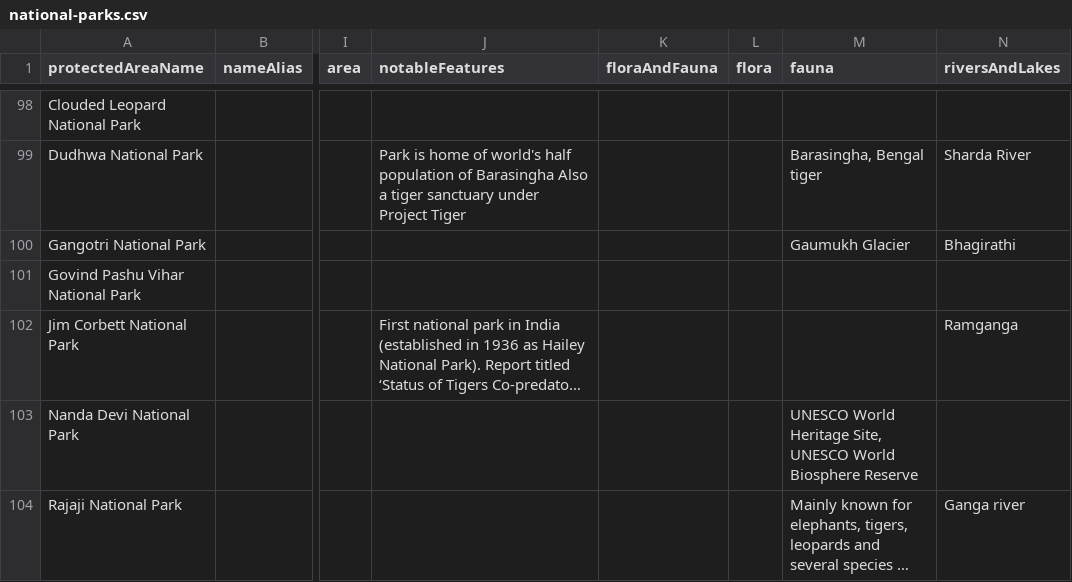
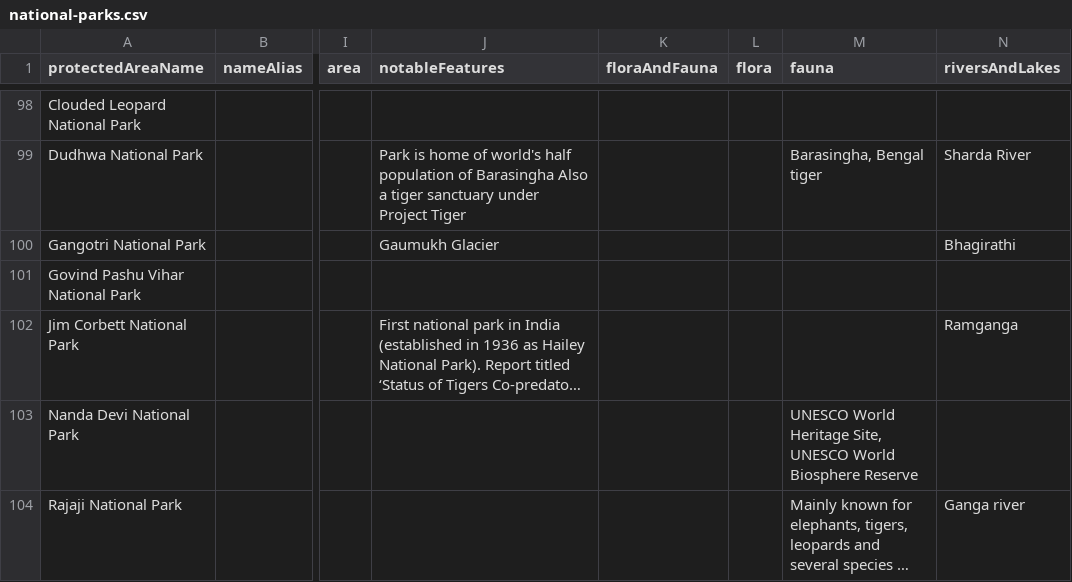
Before and after one commit to publicmap/india-esz-dashboard, a CSV file: data/wikipedia/national-parks.csv, drawn as a sheet; only a part is shown, gaps mark what is left out; long unchanged cells end in …; the diff names each change by its address in the sheet, - before the commit and + after, or states it on an @@ line.

```diff
--- a/data/wikipedia/national-parks.csv
+++ b/data/wikipedia/national-parks.csv
-J100 (notableFeatures): (empty)
+J100 (notableFeatures): Gaumukh Glacier
-M100 (fauna): Gaumukh Glacier
+M100 (fauna): (empty)
```
Also changed, not shown: data/enrichment-cache.csv, data/moef/esz-notifications.csv, 17 other files.
